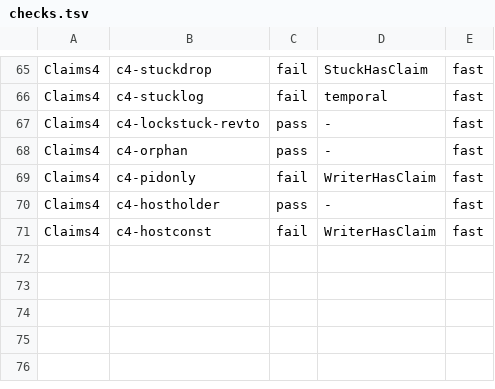
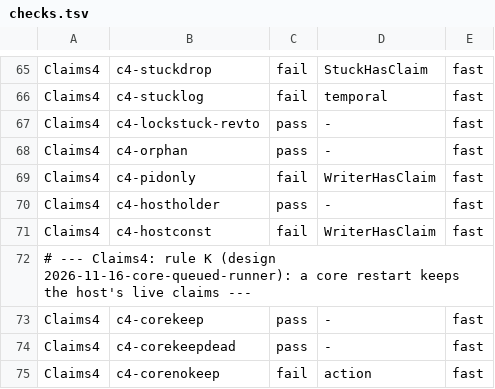
Before and after one commit to Ying-Kai-Liao/kith, a TSV file: verification/writer-lock/checks.tsv, drawn as a sheet; only a part is shown, gaps mark what is left out; the diff names each change by its address in the sheet, - before the commit and + after, or states it on an @@ line.

```diff
--- a/verification/writer-lock/checks.tsv
+++ b/verification/writer-lock/checks.tsv
+row 72: # --- Claims4: rule K (design 2026-11-16-core-queued-runner): a core restart keeps the host's live claims ---
+row 73: Claims4 | c4-corekeep | pass | - | fast
+row 74: Claims4 | c4-corekeepdead | pass | - | fast
+row 75: Claims4 | c4-corenokeep | fail | action | fast
```
Also changed, not shown: 5 other files.
